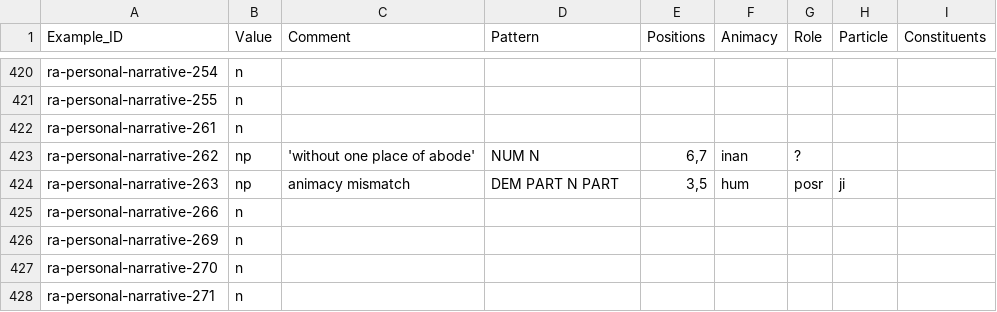
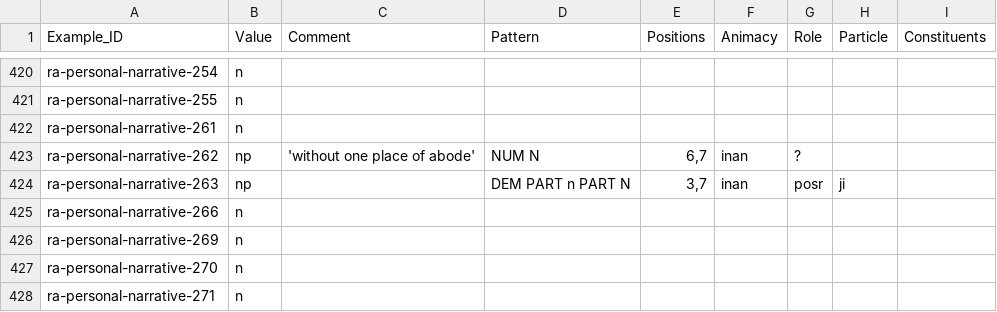
Before and after one commit to fmatter/cariban_nps, a CSV file: data/aka_ann.csv, drawn as a sheet; only a part is shown, gaps mark what is left out.

```diff
--- a/data/aka_ann.csv
+++ b/data/aka_ann.csv
@@ -423,3 +423,3 @@ ra-personal-narrative-261,n,,,,,,,
 ra-personal-narrative-262,np,'without one place of abode',NUM N,"6,7",inan,?,,
-ra-personal-narrative-263,np,animacy mismatch,DEM PART N PART,"3,5",hum,posr,ji,
+ra-personal-narrative-263,np,,DEM PART n PART N,"3,7",inan,posr,ji,
 ra-personal-narrative-266,n,,,,,,,
```
Also changed, not shown: data/cldf/examples.csv, data/cldf/languages.csv, 5 other files.
